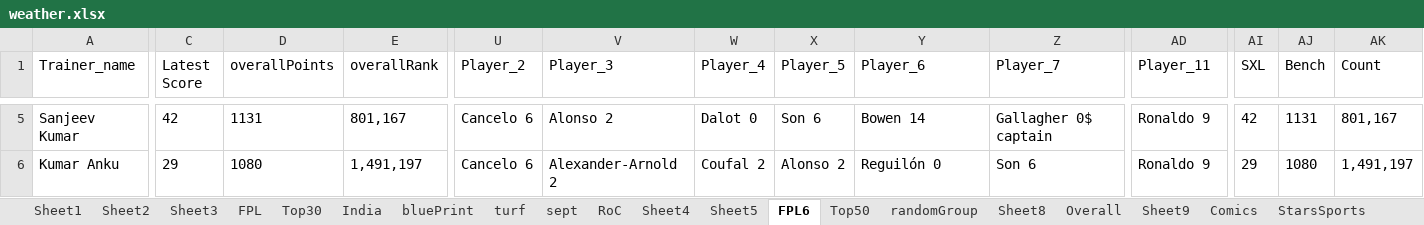
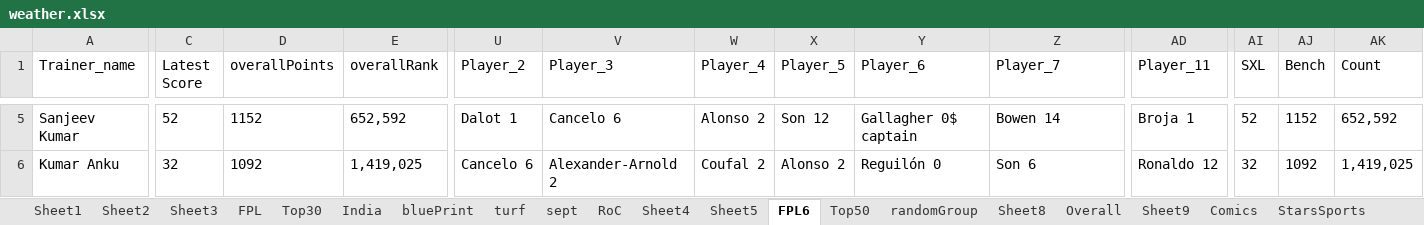
Before and after one commit to TenForBen/TenForBen.github.io, an Excel workbook: EdisonLogs/weather.xlsx, sheet FPL6, drawn as a sheet; only a part is shown, gaps mark what is left out; values as stored, in another font and other column widths than the file's, no borders; the diff covers the shown part only; the diff names each change by its address in the sheet, - before the commit and + after, or states it on an @@ line.

```diff
--- a/EdisonLogs/weather.xlsx (sheet FPL6)
+++ b/EdisonLogs/weather.xlsx (sheet FPL6)
-C5 (Latest Score): 42
+C5 (Latest Score): 52
-D5 (overallPoints): 1131
+D5 (overallPoints): 1152
-E5 (overallRank): 801,167
+E5 (overallRank): 652,592
-U5 (Player_2): Cancelo 6
+U5 (Player_2): Dalot 1
-V5 (Player_3): Alonso 2
+V5 (Player_3): Cancelo 6
-W5 (Player_4): Dalot 0
+W5 (Player_4): Alonso 2
-X5 (Player_5): Son 6
+X5 (Player_5): Son 12
-Y5 (Player_6): Bowen 14
+Y5 (Player_6): Gallagher 0$ captain
-Z5 (Player_7): Gallagher 0$ captain
+Z5 (Player_7): Bowen 14
-AD5 (Player_11): Ronaldo 9
+AD5 (Player_11): Broja 1
-AI5 (SXL): 42
+AI5 (SXL): 52
-AJ5 (Bench): 1131
+AJ5 (Bench): 1152
-AK5 (Count): 801,167
+AK5 (Count): 652,592
-C6 (Latest Score): 29
+C6 (Latest Score): 32
-D6 (overallPoints): 1080
+D6 (overallPoints): 1092
-E6 (overallRank): 1,491,197
+E6 (overallRank): 1,419,025
-AD6 (Player_11): Ronaldo 9
+AD6 (Player_11): Ronaldo 12
-AI6 (SXL): 29
+AI6 (SXL): 32
-AJ6 (Bench): 1080
+AJ6 (Bench): 1092
-AK6 (Count): 1,491,197
+AK6 (Count): 1,419,025
```
Also changed, not shown: 285 edited cells elsewhere in this sheet, sheet StarsSports, sheet RoC, sheet Comics, FPL/Excellent JSON.xlsm, 21 other files.
